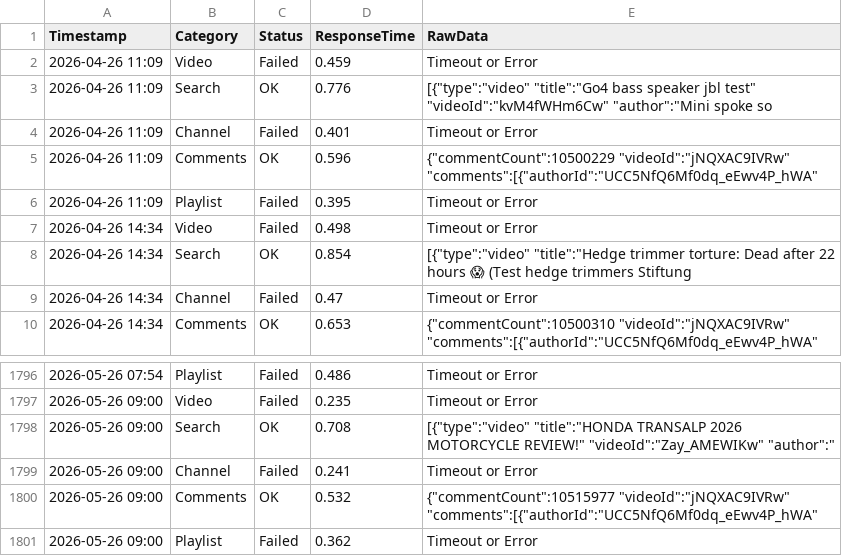
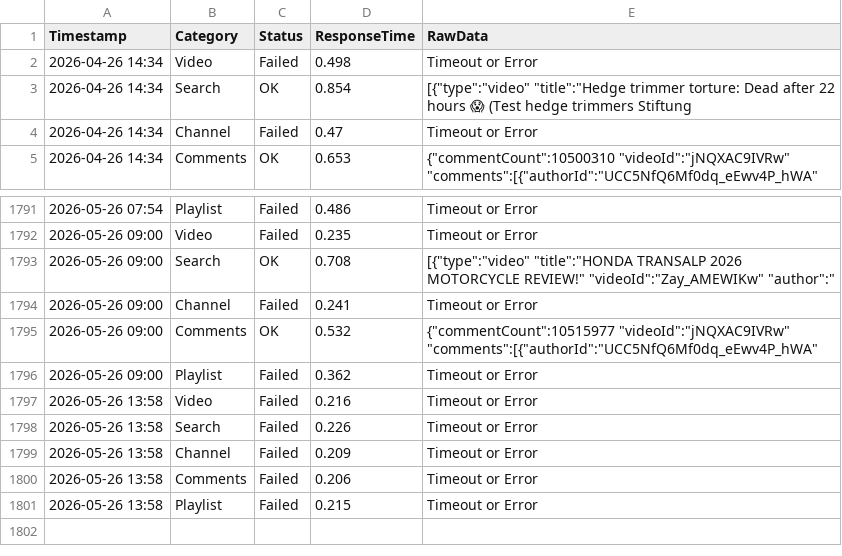
Before and after one commit to yuto1106110/invidious-health, a CSV file: logs/y.com.sb_.csv, drawn as a sheet; only a part is shown, gaps mark what is left out; removed rows and columns are numbered as before the commit, all else as after; the diff names each change by its address in the sheet, - before the commit and + after, or states it on an @@ line.

```diff
--- a/logs/y.com.sb_.csv
+++ b/logs/y.com.sb_.csv
-row 2: 2026-04-26 11:09 | Video | Failed | 0.459 | Timeout or Error
-row 3: 2026-04-26 11:09 | Search | OK | 0.776 | [{"type":"video" "title":"Go4 bass speaker jbl test" "videoId":"kvM4fWHm6Cw" "author":"Mini spoke so
-row 4: 2026-04-26 11:09 | Channel | Failed | 0.401 | Timeout or Error
-row 5: 2026-04-26 11:09 | Comments | OK | 0.596 | {"commentCount":10500229 "videoId":"jNQXAC9IVRw" "comments":[{"authorId":"UCC5NfQ6Mf0dq_eEwv4P_hWA"
-row 6: 2026-04-26 11:09 | Playlist | Failed | 0.395 | Timeout or Error
+row 1797: 2026-05-26 13:58 | Video | Failed | 0.216 | Timeout or Error
+row 1798: 2026-05-26 13:58 | Search | Failed | 0.226 | Timeout or Error
+row 1799: 2026-05-26 13:58 | Channel | Failed | 0.209 | Timeout or Error
+row 1800: 2026-05-26 13:58 | Comments | Failed | 0.206 | Timeout or Error
+row 1801: 2026-05-26 13:58 | Playlist | Failed | 0.215 | Timeout or Error
```
Also changed, not shown: logs/inv.kamuridesu.com_.csv, logs/invidious.ducks.party_.csv, 8 other files.
